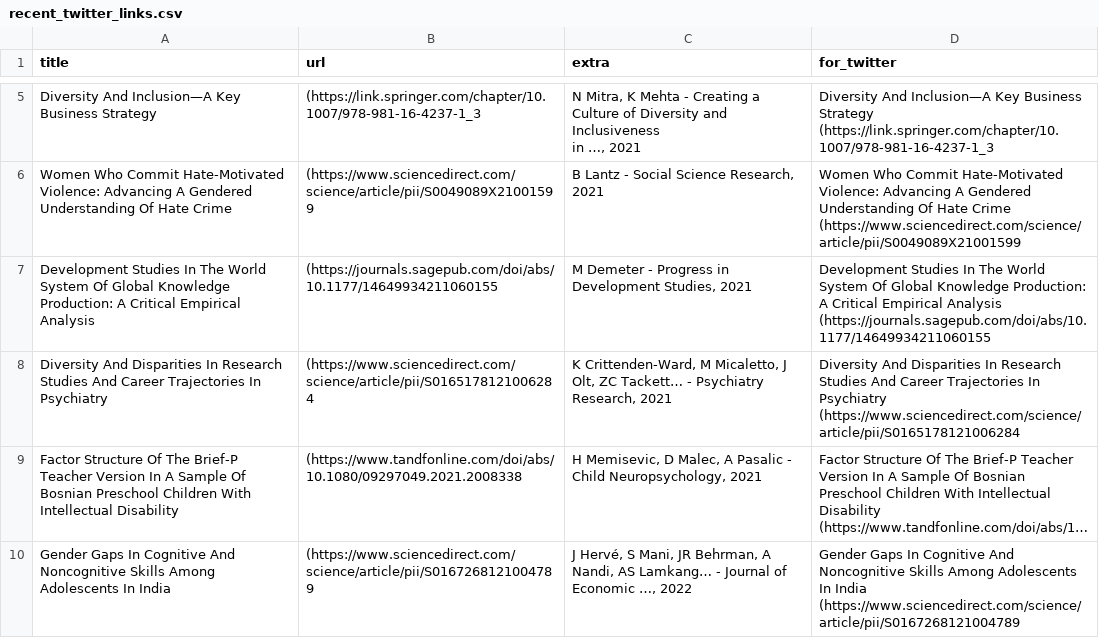
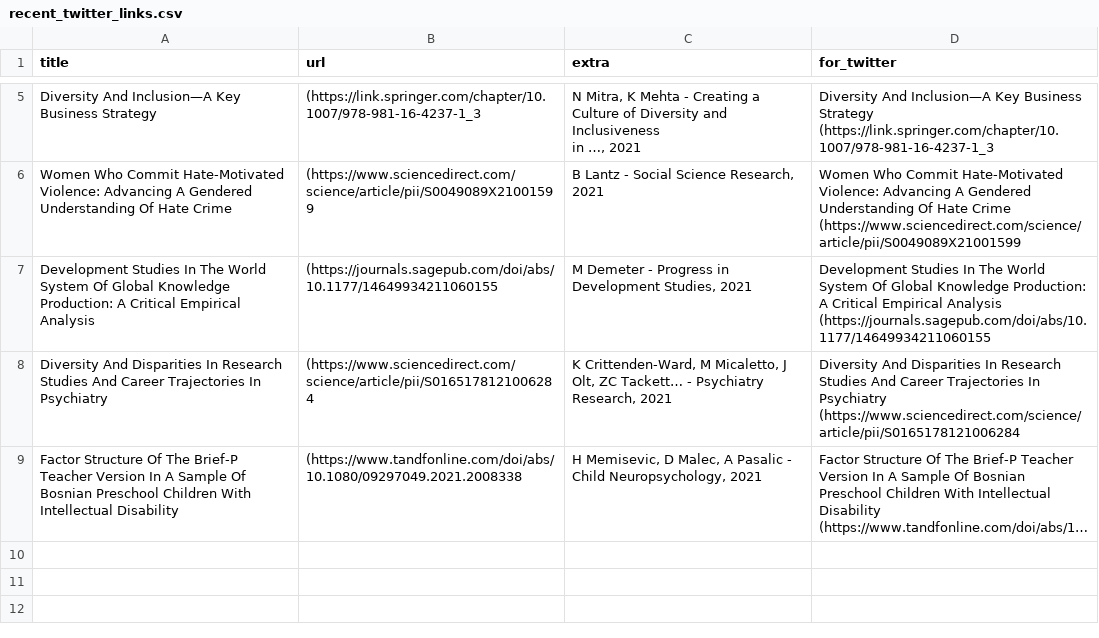
Before and after one commit to DiversifyDigest/digest_curation, a CSV file: recent_twitter_links.csv, drawn as a sheet; only a part is shown, gaps mark what is left out; long unchanged cells end in …; ↵ is a line break in a cell; the diff names each change by its address in the sheet, - before the commit and + after, or states it on an @@ line.

```diff
--- a/recent_twitter_links.csv
+++ b/recent_twitter_links.csv
-row 10: Gender Gaps In Cognitive And Noncognitive Skills Among Adolescents In India | (https://www.sciencedirect.com/science/article/pii/S0167268121004789 | J Hervé, S Mani, JR Behrman, A Nandi, AS Lamkang… - Journal of ↵ Economic …, 2022 | Gender Gaps In Cognitive And Noncognitive Skills Among Adolescents In India (https://www.sciencedirect.com/science/article/pii/S0167268121004789
```
